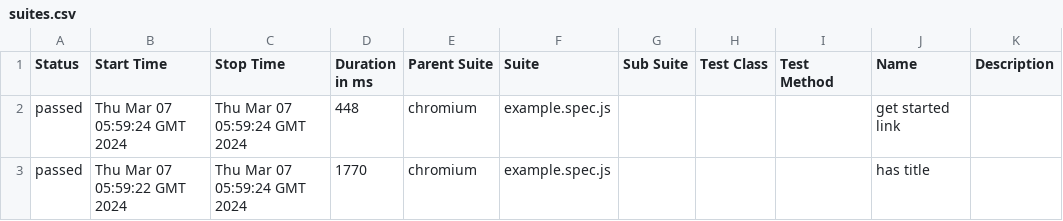
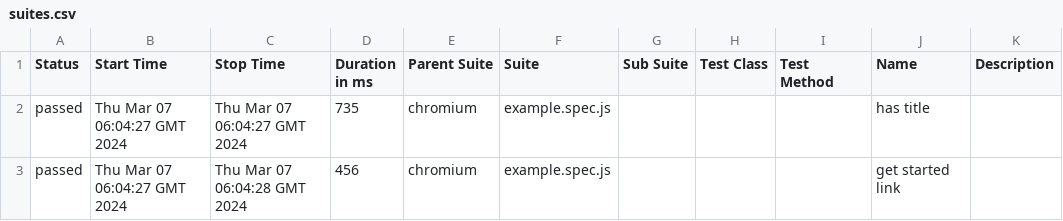
Before and after one commit to OwaisGondal/AllureReport, a CSV file: 9/data/suites.csv, drawn as a sheet.

```diff
--- a/9/data/suites.csv
+++ b/9/data/suites.csv
@@ -1,3 +1,3 @@
 "Status","Start Time","Stop Time","Duration in ms","Parent Suite","Suite","Sub Suite","Test Class","Test Method","Name","Description"
-"passed","Thu Mar 07 05:59:24 GMT 2024","Thu Mar 07 05:59:24 GMT 2024","448","chromium","example.spec.js","","","","get started link",""
-"passed","Thu Mar 07 05:59:22 GMT 2024","Thu Mar 07 05:59:24 GMT 2024","1770","chromium","example.spec.js","","","","has title",""
+"passed","Thu Mar 07 06:04:27 GMT 2024","Thu Mar 07 06:04:27 GMT 2024","735","chromium","example.spec.js","","","","has title",""
+"passed","Thu Mar 07 06:04:27 GMT 2024","Thu Mar 07 06:04:28 GMT 2024","456","chromium","example.spec.js","","","","get started link",""
```
Also changed, not shown: 27 other files.
